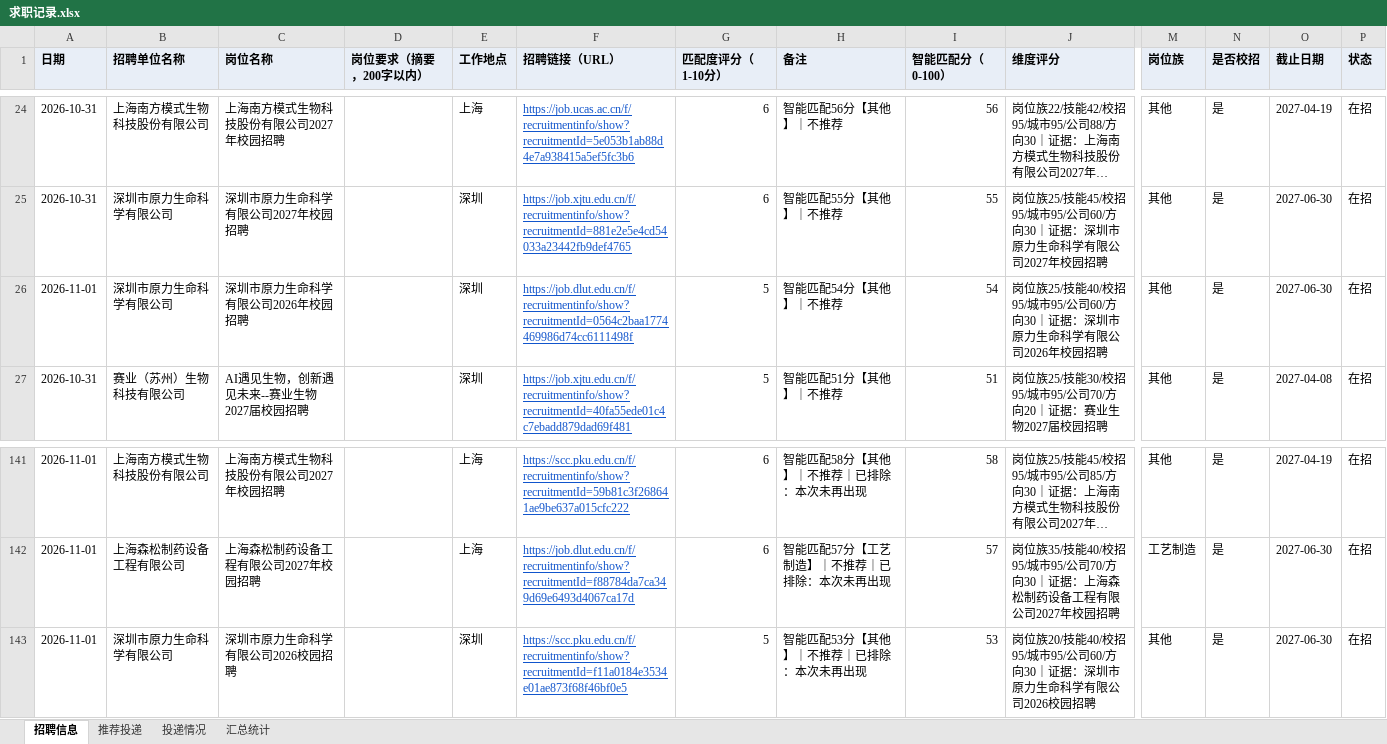
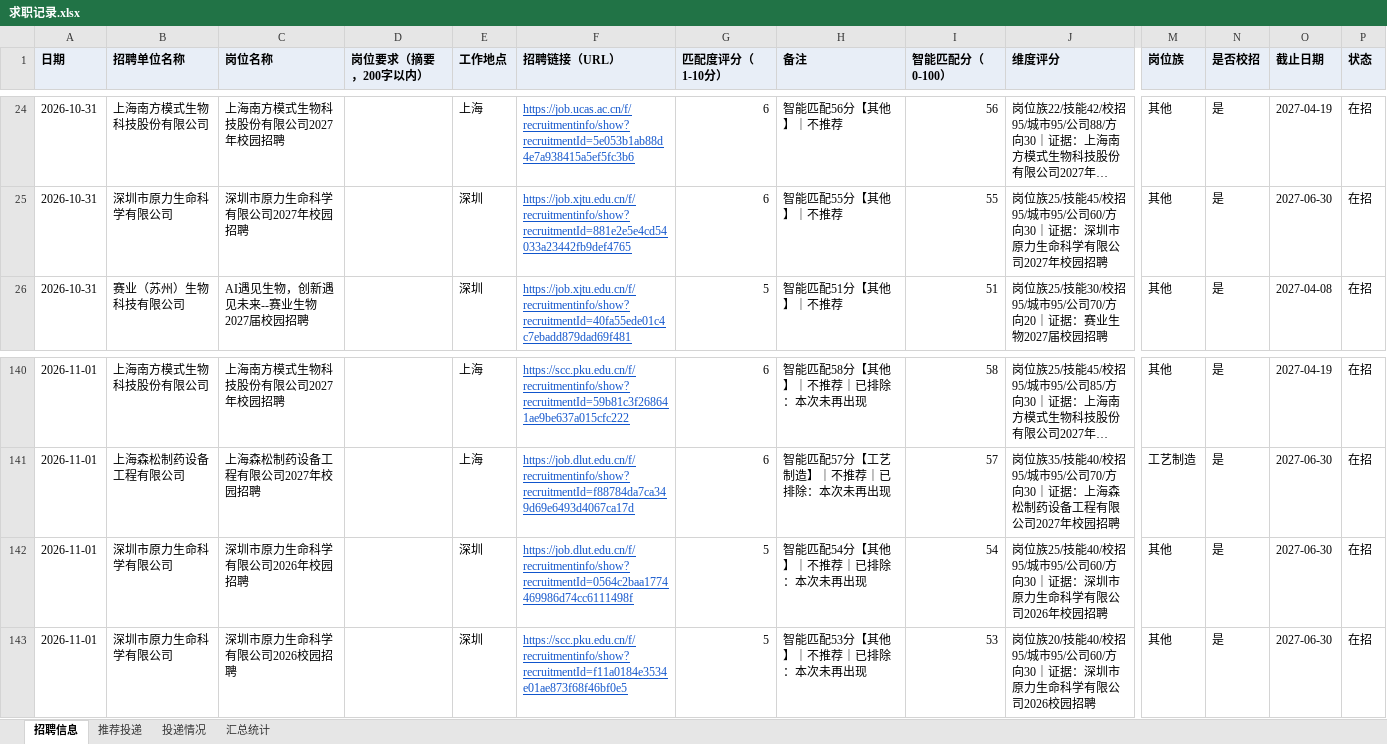
Before and after one commit to Zhengjinweizai/ob-search-vascular-stent, an Excel workbook: 求职记录.xlsx, sheet 招聘信息, drawn as a sheet; only a part is shown, gaps mark what is left out; long unchanged cells end in …; values as stored, in another font and other column widths than the file's, no borders; removed rows and columns are numbered as before the commit, all else as after; rows hold the shown columns only; the diff names each change by its address in the sheet, - before the commit and + after, or states it on an @@ line.

```diff
--- a/求职记录.xlsx (sheet 招聘信息)
+++ b/求职记录.xlsx (sheet 招聘信息)
-row 26: 2026-11-01 | 深圳市原力生命科学有限公司 | 深圳市原力生命科学有限公司2026年校园招聘 |  | 深圳 | https://job.dlut.edu.cn/f/recruitmentinfo/show?recruitmentId=0564c2baa1774469986d74cc6111498f | 5 | 智能匹配54分【其他】｜不推荐 | 54 | 岗位族25/技能40/校招95/城市95/公司60/方向30｜证据：深圳市原力生命科学有限公司2026年校园招聘 | 其他 | 是 | 2027-06-30 | 在招
+row 142: 2026-11-01 | 深圳市原力生命科学有限公司 | 深圳市原力生命科学有限公司2026年校园招聘 |  | 深圳 | https://job.dlut.edu.cn/f/recruitmentinfo/show?recruitmentId=0564c2baa1774469986d74cc6111498f | 5 | 智能匹配54分【其他】｜不推荐｜已排除：本次未再出现 | 54 | 岗位族25/技能40/校招95/城市95/公司60/方向30｜证据：深圳市原力生命科学有限公司2026年校园招聘 | 其他 | 是 | 2027-06-30 | 在招
```
Also changed, not shown: sheet 汇总统计, 2 other files.
